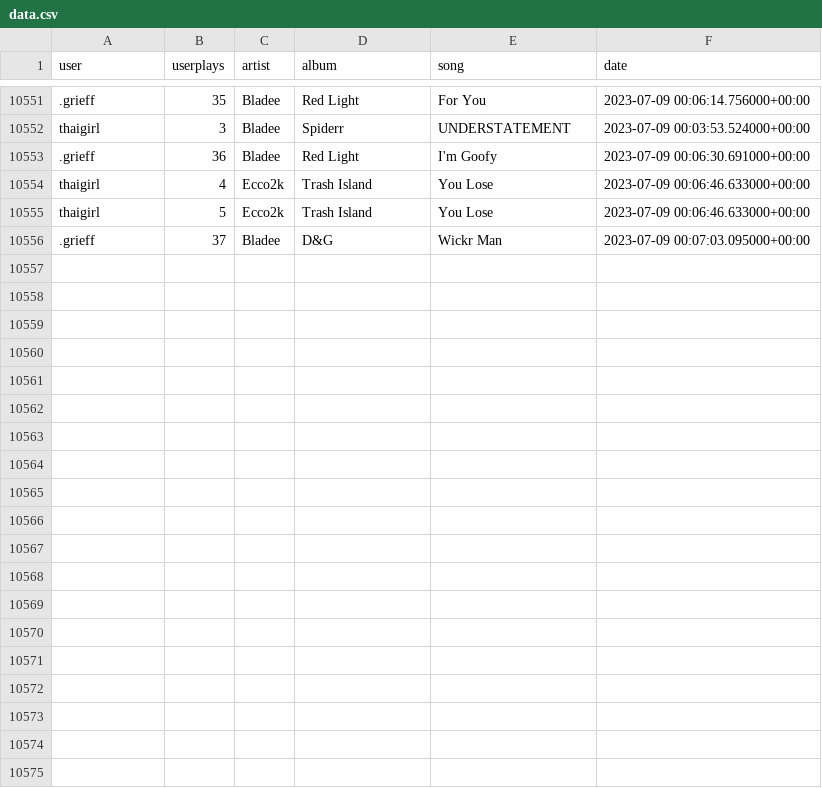
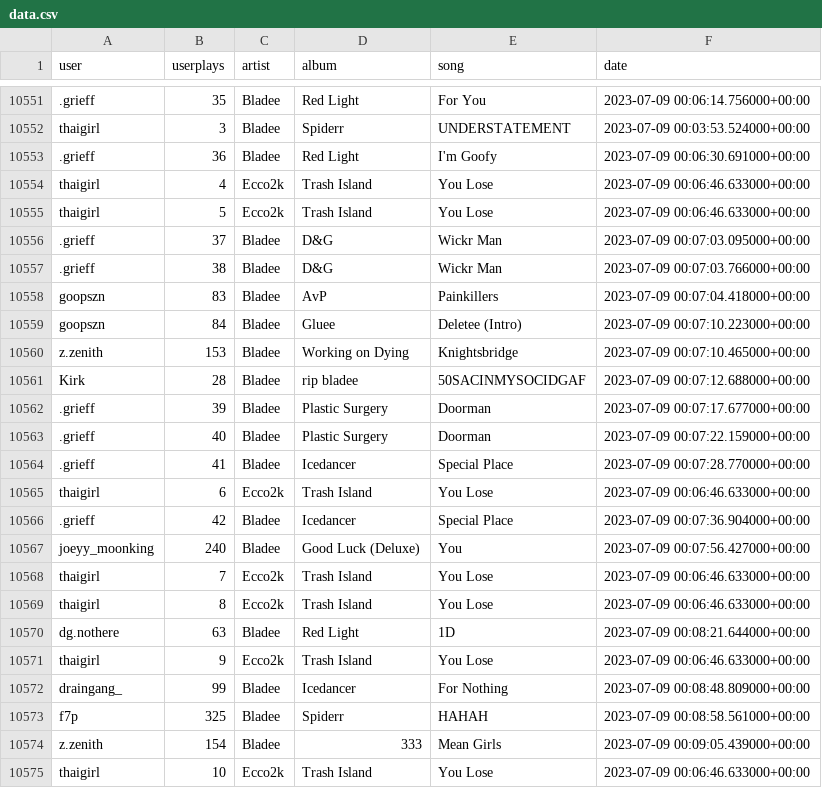
Before and after one commit to aryanvinci/data, a CSV file: data.csv, drawn as a sheet; only a part is shown, gaps mark what is left out; the diff covers the shown part only.

Commit message:
update

```diff
--- a/data.csv
+++ b/data.csv
@@ -10556 +10556,20 @@ thaigirl,5,Ecco2k,Trash Island,You Lose,2023-07-09 00:06:46.633000+00:00
 .grieff,37,Bladee,D&G,Wickr Man,2023-07-09 00:07:03.095000+00:00
+.grieff,38,Bladee,D&G,Wickr Man,2023-07-09 00:07:03.766000+00:00
+goopszn,83,Bladee,AvP,Painkillers,2023-07-09 00:07:04.418000+00:00
+goopszn,84,Bladee,Gluee,Deletee (Intro),2023-07-09 00:07:10.223000+00:00
+z.zenith,153,Bladee,Working on Dying,Knightsbridge,2023-07-09 00:07:10.465000+00:00
+Kirk,28,Bladee,rip bladee,50SACINMYSOCIDGAF,2023-07-09 00:07:12.688000+00:00
+.grieff,39,Bladee,Plastic Surgery,Doorman,2023-07-09 00:07:17.677000+00:00
+.grieff,40,Bladee,Plastic Surgery,Doorman,2023-07-09 00:07:22.159000+00:00
+.grieff,41,Bladee,Icedancer,Special Place,2023-07-09 00:07:28.770000+00:00
+thaigirl,6,Ecco2k,Trash Island,You Lose,2023-07-09 00:06:46.633000+00:00
+.grieff,42,Bladee,Icedancer,Special Place,2023-07-09 00:07:36.904000+00:00
+joeyy_moonking,240,Bladee,Good Luck (Deluxe),You,2023-07-09 00:07:56.427000+00:00
+thaigirl,7,Ecco2k,Trash Island,You Lose,2023-07-09 00:06:46.633000+00:00
+thaigirl,8,Ecco2k,Trash Island,You Lose,2023-07-09 00:06:46.633000+00:00
+dg.nothere,63,Bladee,Red Light,1D,2023-07-09 00:08:21.644000+00:00
+thaigirl,9,Ecco2k,Trash Island,You Lose,2023-07-09 00:06:46.633000+00:00
+draingang_,99,Bladee,Icedancer,For Nothing,2023-07-09 00:08:48.809000+00:00
+f7p,325,Bladee,Spiderr,HAHAH,2023-07-09 00:08:58.561000+00:00
+z.zenith,154,Bladee,333,Mean Girls,2023-07-09 00:09:05.439000+00:00
+thaigirl,10,Ecco2k,Trash Island,You Lose,2023-07-09 00:06:46.633000+00:00
```
Also changed, not shown: 12 added rows elsewhere in this file.
